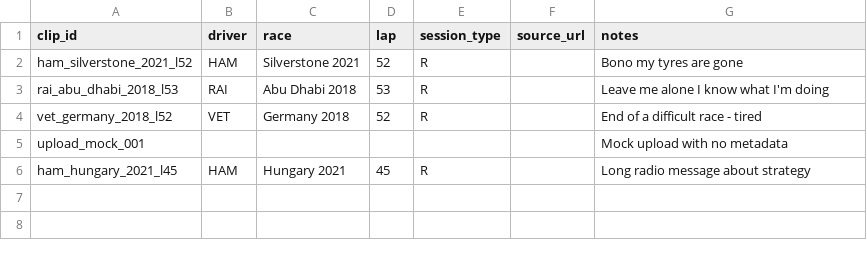
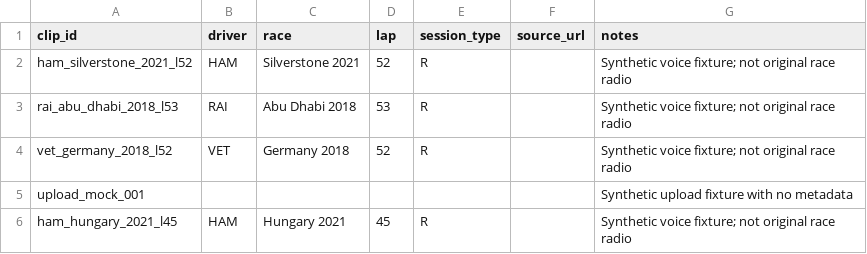
Before and after one commit to Himanshu2-8/halosense, a CSV file: data/metadata.csv, drawn as a sheet.

```diff
--- a/data/metadata.csv
+++ b/data/metadata.csv
@@ -1,6 +1,6 @@
 clip_id,driver,race,lap,session_type,source_url,notes
-ham_silverstone_2021_l52,HAM,Silverstone 2021,52,R,,Bono my tyres are gone
-rai_abu_dhabi_2018_l53,RAI,Abu Dhabi 2018,53,R,,Leave me alone I know what I'm doing
-vet_germany_2018_l52,VET,Germany 2018,52,R,,End of a difficult race - tired
-upload_mock_001,,,,,,Mock upload with no metadata
-ham_hungary_2021_l45,HAM,Hungary 2021,45,R,,Long radio message about strategy
+ham_silverstone_2021_l52,HAM,Silverstone 2021,52,R,,Synthetic voice fixture; not original race radio
+rai_abu_dhabi_2018_l53,RAI,Abu Dhabi 2018,53,R,,Synthetic voice fixture; not original race radio
+vet_germany_2018_l52,VET,Germany 2018,52,R,,Synthetic voice fixture; not original race radio
+upload_mock_001,,,,,,Synthetic upload fixture with no metadata
+ham_hungary_2021_l45,HAM,Hungary 2021,45,R,,Synthetic voice fixture; not original race radio
```
Also changed, not shown: 18 other files.
